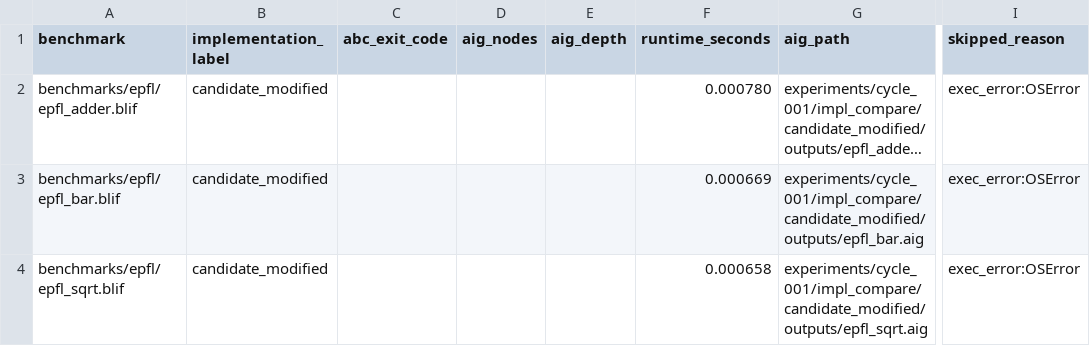
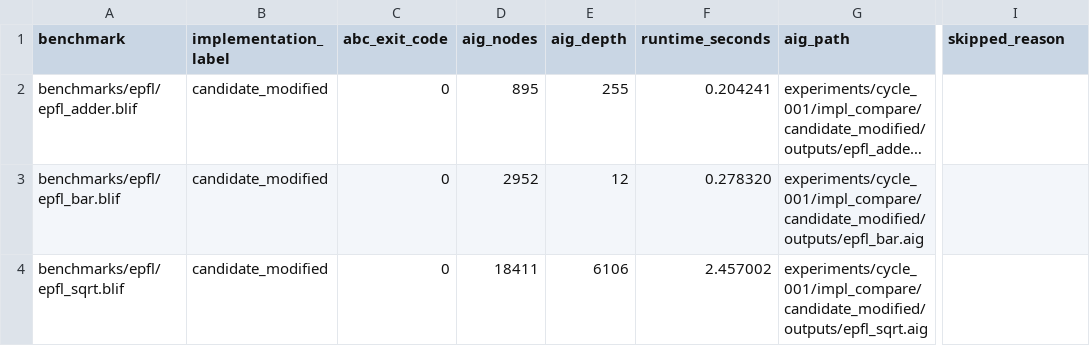
Before and after one commit to Alicia24012867/try_repo, a CSV file: experiments/cycle_001/impl_compare/comparison/candidate_flow_summary.csv, drawn as a sheet; only a part is shown, gaps mark what is left out; long unchanged cells end in …; the diff names each change by its address in the sheet, - before the commit and + after, or states it on an @@ line.

```diff
--- a/experiments/cycle_001/impl_compare/comparison/candidate_flow_summary.csv
+++ b/experiments/cycle_001/impl_compare/comparison/candidate_flow_summary.csv
-C2:C4 (abc_exit_code): (empty)
+C2:C4 (abc_exit_code): 0
-D2 (aig_nodes): (empty)
+D2 (aig_nodes): 895
-E2 (aig_depth): (empty)
+E2 (aig_depth): 255
-F2 (runtime_seconds): 0.000780
+F2 (runtime_seconds): 0.204241
-I2:I4 (skipped_reason): exec_error:OSError
+I2:I4 (skipped_reason): (empty)
-D3 (aig_nodes): (empty)
+D3 (aig_nodes): 2952
-E3 (aig_depth): (empty)
+E3 (aig_depth): 12
-F3 (runtime_seconds): 0.000669
+F3 (runtime_seconds): 0.278320
-D4 (aig_nodes): (empty)
+D4 (aig_nodes): 18411
-E4 (aig_depth): (empty)
+E4 (aig_depth): 6106
-F4 (runtime_seconds): 0.000658
+F4 (runtime_seconds): 2.457002
```
Also changed, not shown: 9 other files.
